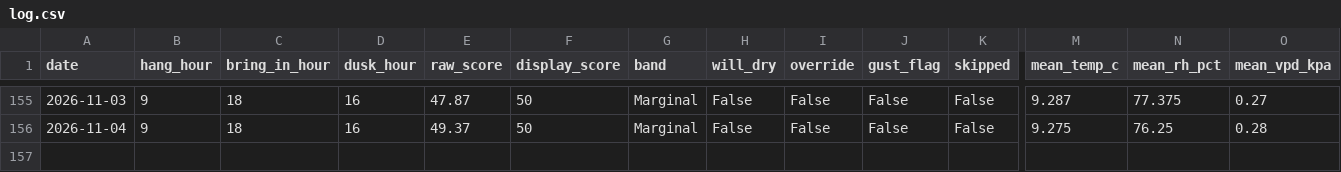
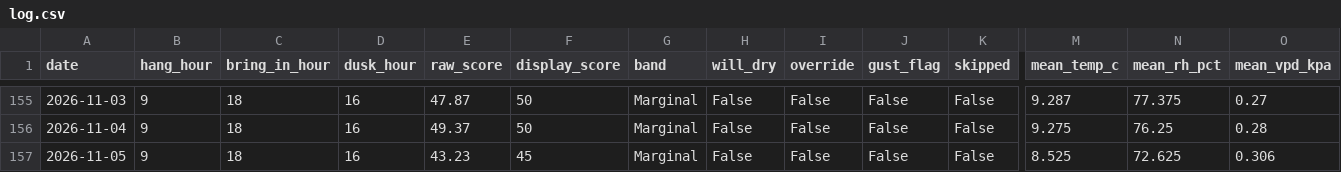
Before and after one commit to jimwarrilow-max/Peg, a CSV file: log.csv, drawn as a sheet; only a part is shown, gaps mark what is left out; rows hold the shown columns only; the diff names each change by its address in the sheet, - before the commit and + after, or states it on an @@ line.

```diff
--- a/log.csv
+++ b/log.csv
+row 157: 2026-11-05 | 9 | 18 | 16 | 43.23 | 45 | Marginal | False | False | False | False | 8.525 | 72.625 | 0.306
```
